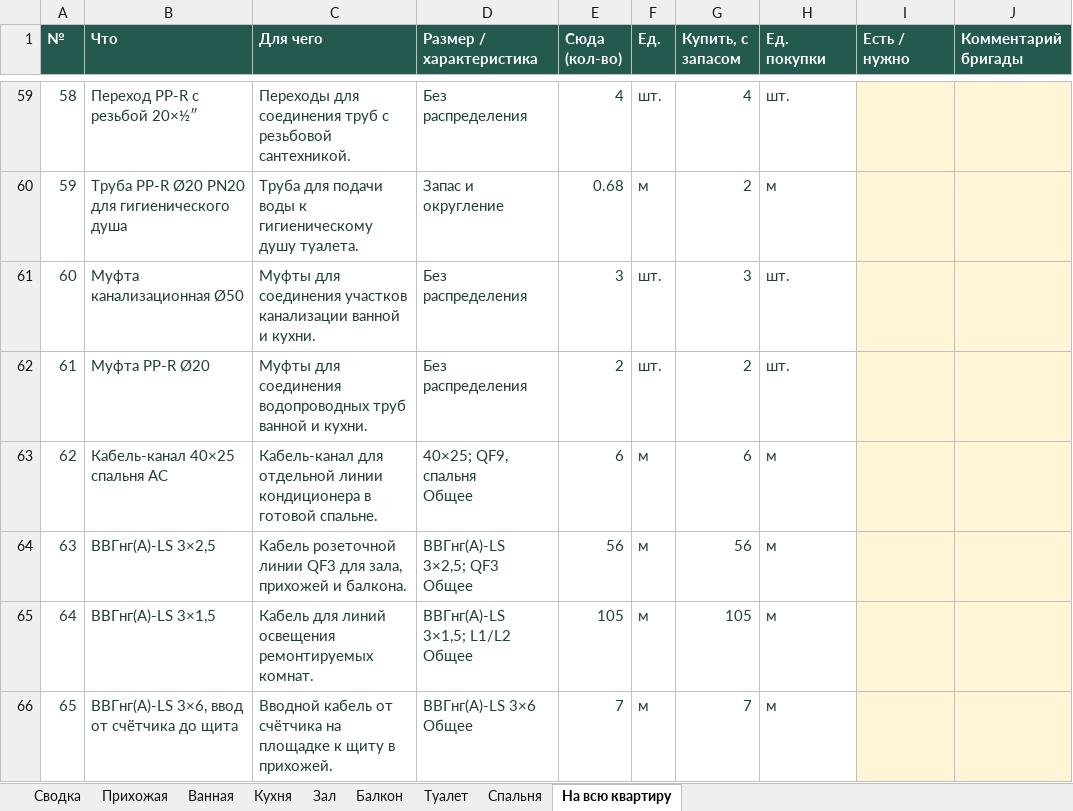
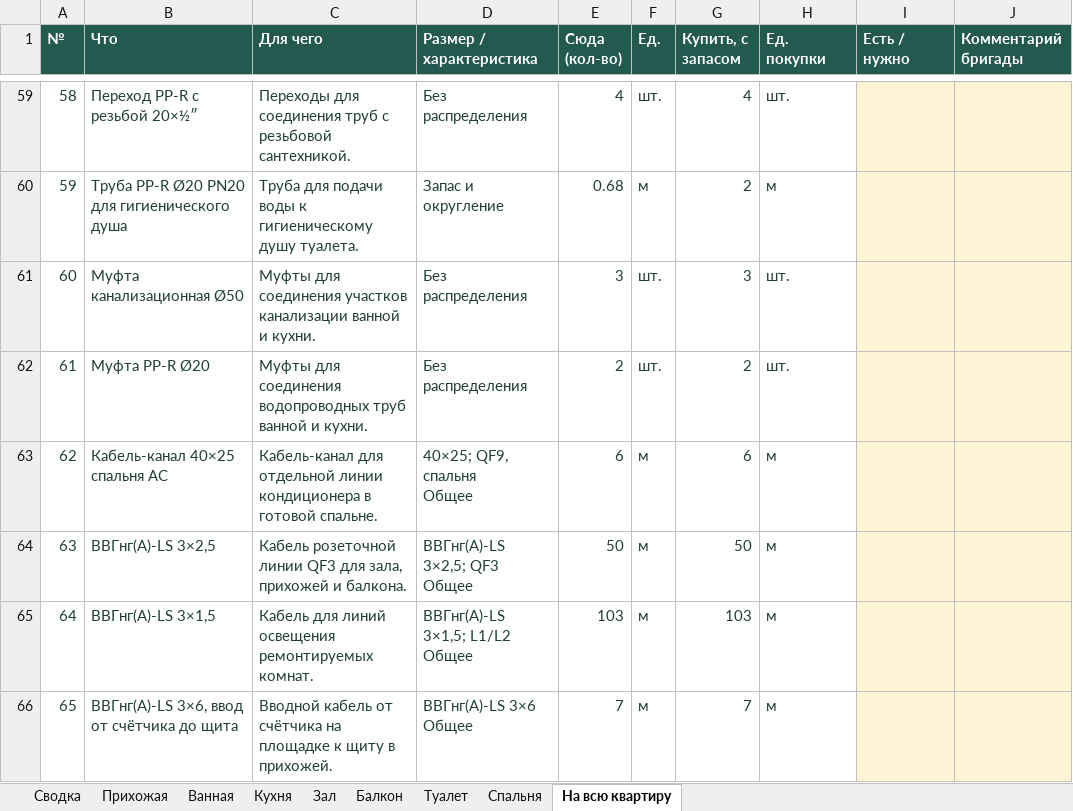
Before and after one commit to gotlium/remont-3d, an Excel workbook: materialy/материалы-по-комнатам.xlsx, sheet На всю квартиру, drawn as a sheet; only a part is shown, gaps mark what is left out; values as stored, in another font and other column widths than the file's, no borders; the diff covers the shown part only; the diff names each change by its address in the sheet, - before the commit and + after, or states it on an @@ line.

```diff
--- a/materialy/материалы-по-комнатам.xlsx (sheet На всю квартиру)
+++ b/materialy/материалы-по-комнатам.xlsx (sheet На всю квартиру)
-E64 (Сюда (кол-во)): 56
+E64 (Сюда (кол-во)): 50
-G64 (Купить, с запасом): 56
+G64 (Купить, с запасом): 50
-E65 (Сюда (кол-во)): 105
+E65 (Сюда (кол-во)): 103
-G65 (Купить, с запасом): 105
+G65 (Купить, с запасом): 103
```
Also changed, not shown: 11 edited cells elsewhere in this sheet, sheet Зал, sheet Прихожая, sheet Балкон, 6 other files.
